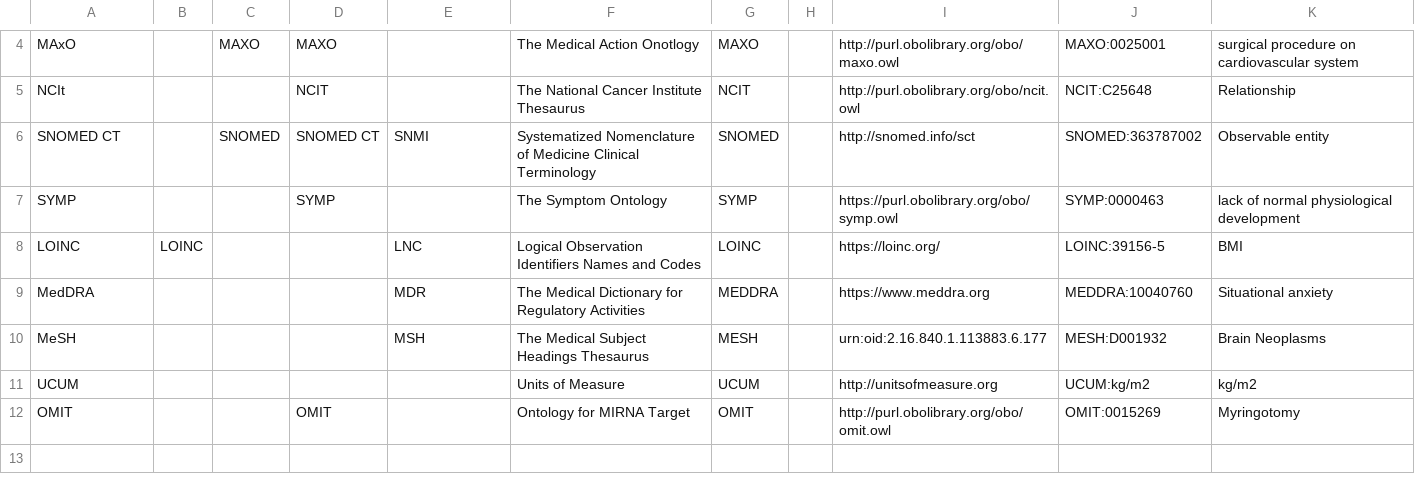
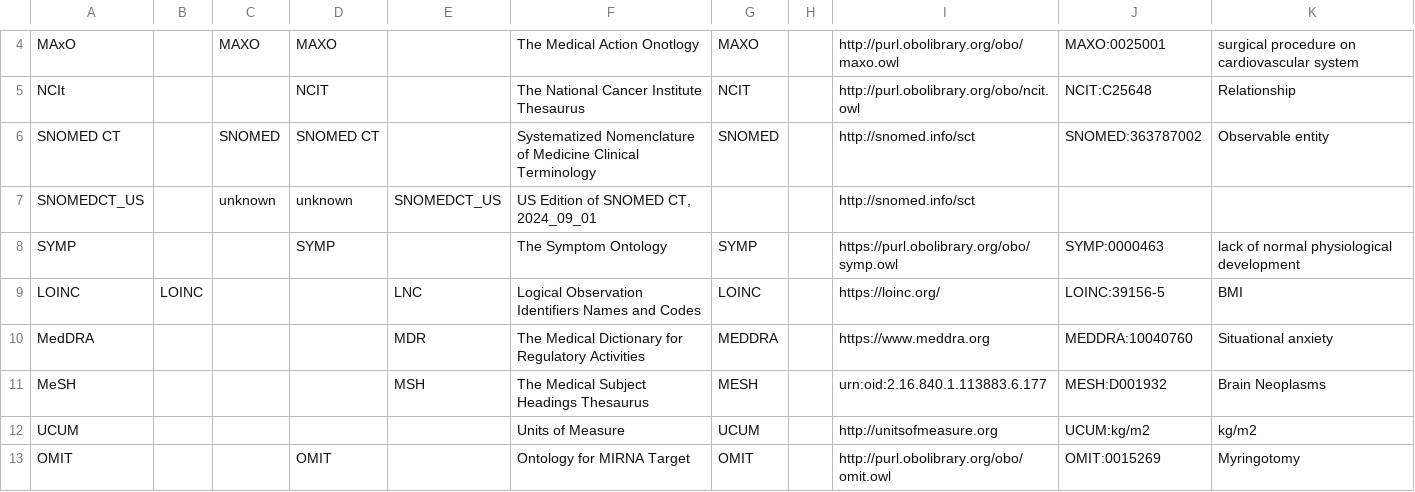
Before and after one commit to NIH-NCPI/locutus_utilities, a TSV file: data/manual_ontology_transformations.tsv, drawn as a sheet; only a part is shown, gaps mark what is left out.

```diff
--- a/data/manual_ontology_transformations.tsv
+++ b/data/manual_ontology_transformations.tsv
@@ -5,3 +5,4 @@ MAxO		MAXO	MAXO		The Medical Action Onotlogy	MAXO		http://purl.obolibrary.org/ob
 NCIt			NCIT		The National Cancer Institute Thesaurus	NCIT		http://purl.obolibrary.org/obo/ncit.owl	NCIT:C25648	Relationship
-SNOMED CT		SNOMED	SNOMED CT	SNMI	Systematized Nomenclature of Medicine Clinical Terminology	SNOMED		http://snomed.info/sct	SNOMED:363787002	Observable entity
+SNOMED CT		SNOMED	SNOMED CT		Systematized Nomenclature of Medicine Clinical Terminology	SNOMED		http://snomed.info/sct	SNOMED:363787002	Observable entity
+SNOMEDCT_US		unknown	unknown	SNOMEDCT_US	US Edition of SNOMED CT, 2024_09_01			http://snomed.info/sct		
 SYMP			SYMP		The Symptom Ontology	SYMP		https://purl.obolibrary.org/obo/symp.owl	SYMP:0000463	lack of normal physiological development
```
Also changed, not shown: data/included_ontologies.csv, data/ontology_api.csv.
